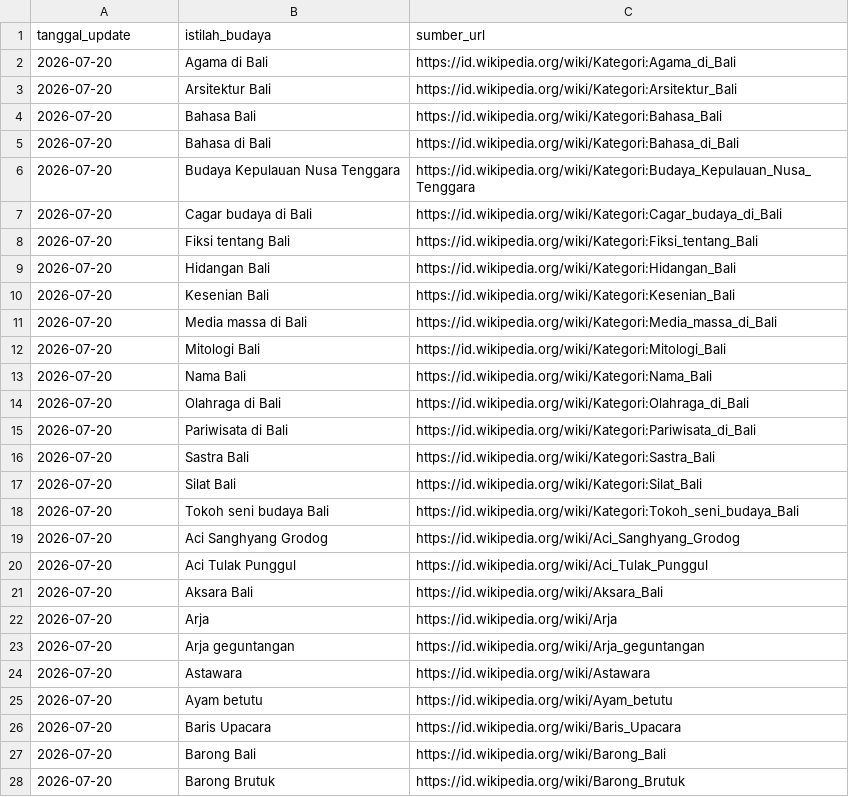
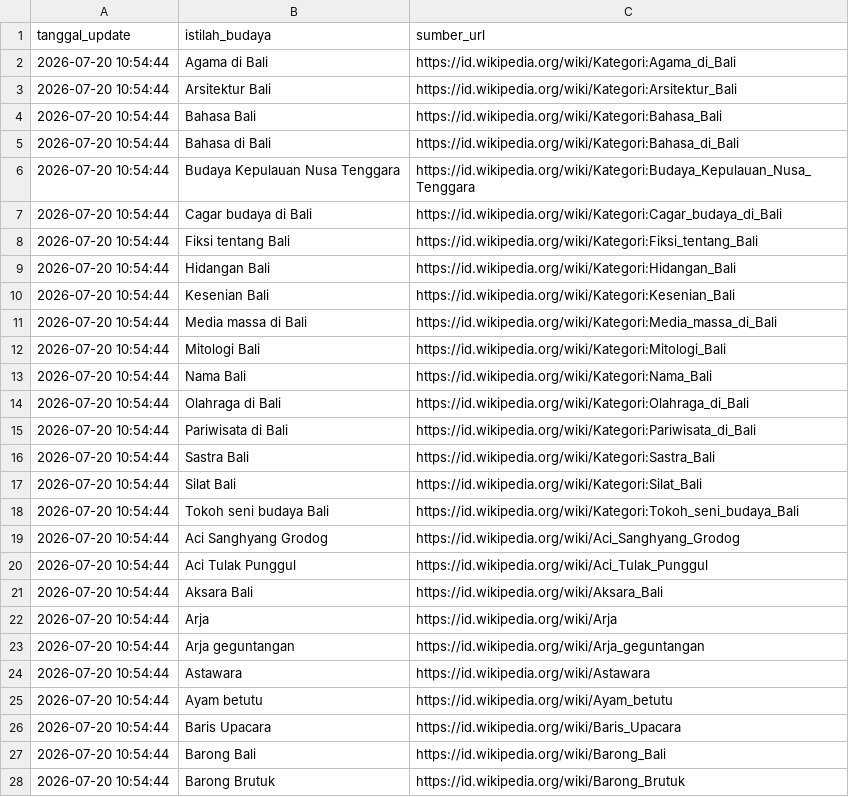
Before and after one commit to IPutuKrisnaPramanaYuda/BantenBali, a CSV file: dataset_budaya_bali.csv, drawn as a sheet; only a part is shown; the diff covers the shown part only.

Commit message:
Update Ensiklopedia Banten & Budaya: 2026-07-20 10:54:44

```diff
--- a/dataset_budaya_bali.csv
+++ b/dataset_budaya_bali.csv
@@ -1,28 +1,28 @@
 tanggal_update,istilah_budaya,sumber_url
-2026-07-20,Agama di Bali,https://id.wikipedia.org/wiki/Kategori:Agama_di_Bali
-2026-07-20,Arsitektur Bali,https://id.wikipedia.org/wiki/Kategori:Arsitektur_Bali
-2026-07-20,Bahasa Bali,https://id.wikipedia.org/wiki/Kategori:Bahasa_Bali
-2026-07-20,Bahasa di Bali,https://id.wikipedia.org/wiki/Kategori:Bahasa_di_Bali
-2026-07-20,Budaya Kepulauan Nusa Tenggara,https://id.wikipedia.org/wiki/Kategori:Budaya_Kepulauan_Nusa_Tenggara
-2026-07-20,Cagar budaya di Bali,https://id.wikipedia.org/wiki/Kategori:Cagar_budaya_di_Bali
-2026-07-20,Fiksi tentang Bali,https://id.wikipedia.org/wiki/Kategori:Fiksi_tentang_Bali
-2026-07-20,Hidangan Bali,https://id.wikipedia.org/wiki/Kategori:Hidangan_Bali
-2026-07-20,Kesenian Bali,https://id.wikipedia.org/wiki/Kategori:Kesenian_Bali
-2026-07-20,Media massa di Bali,https://id.wikipedia.org/wiki/Kategori:Media_massa_di_Bali
-2026-07-20,Mitologi Bali,https://id.wikipedia.org/wiki/Kategori:Mitologi_Bali
-2026-07-20,Nama Bali,https://id.wikipedia.org/wiki/Kategori:Nama_Bali
-2026-07-20,Olahraga di Bali,https://id.wikipedia.org/wiki/Kategori:Olahraga_di_Bali
-2026-07-20,Pariwisata di Bali,https://id.wikipedia.org/wiki/Kategori:Pariwisata_di_Bali
-2026-07-20,Sastra Bali,https://id.wikipedia.org/wiki/Kategori:Sastra_Bali
-2026-07-20,Silat Bali,https://id.wikipedia.org/wiki/Kategori:Silat_Bali
-2026-07-20,Tokoh seni budaya Bali,https://id.wikipedia.org/wiki/Kategori:Tokoh_seni_budaya_Bali
-2026-07-20,Aci Sanghyang Grodog,https://id.wikipedia.org/wiki/Aci_Sanghyang_Grodog
-2026-07-20,Aci Tulak Punggul,https://id.wikipedia.org/wiki/Aci_Tulak_Punggul
-2026-07-20,Aksara Bali,https://id.wikipedia.org/wiki/Aksara_Bali
-2026-07-20,Arja,https://id.wikipedia.org/wiki/Arja
-2026-07-20,Arja geguntangan,https://id.wikipedia.org/wiki/Arja_geguntangan
-2026-07-20,Astawara,https://id.wikipedia.org/wiki/Astawara
-2026-07-20,Ayam betutu,https://id.wikipedia.org/wiki/Ayam_betutu
-2026-07-20,Baris Upacara,https://id.wikipedia.org/wiki/Baris_Upacara
-2026-07-20,Barong Bali,https://id.wikipedia.org/wiki/Barong_Bali
-2026-07-20,Barong Brutuk,https://id.wikipedia.org/wiki/Barong_Brutuk
+2026-07-20 10:54:44,Agama di Bali,https://id.wikipedia.org/wiki/Kategori:Agama_di_Bali
+2026-07-20 10:54:44,Arsitektur Bali,https://id.wikipedia.org/wiki/Kategori:Arsitektur_Bali
+2026-07-20 10:54:44,Bahasa Bali,https://id.wikipedia.org/wiki/Kategori:Bahasa_Bali
+2026-07-20 10:54:44,Bahasa di Bali,https://id.wikipedia.org/wiki/Kategori:Bahasa_di_Bali
+2026-07-20 10:54:44,Budaya Kepulauan Nusa Tenggara,https://id.wikipedia.org/wiki/Kategori:Budaya_Kepulauan_Nusa_Tenggara
+2026-07-20 10:54:44,Cagar budaya di Bali,https://id.wikipedia.org/wiki/Kategori:Cagar_budaya_di_Bali
+2026-07-20 10:54:44,Fiksi tentang Bali,https://id.wikipedia.org/wiki/Kategori:Fiksi_tentang_Bali
+2026-07-20 10:54:44,Hidangan Bali,https://id.wikipedia.org/wiki/Kategori:Hidangan_Bali
+2026-07-20 10:54:44,Kesenian Bali,https://id.wikipedia.org/wiki/Kategori:Kesenian_Bali
+2026-07-20 10:54:44,Media massa di Bali,https://id.wikipedia.org/wiki/Kategori:Media_massa_di_Bali
+2026-07-20 10:54:44,Mitologi Bali,https://id.wikipedia.org/wiki/Kategori:Mitologi_Bali
+2026-07-20 10:54:44,Nama Bali,https://id.wikipedia.org/wiki/Kategori:Nama_Bali
+2026-07-20 10:54:44,Olahraga di Bali,https://id.wikipedia.org/wiki/Kategori:Olahraga_di_Bali
+2026-07-20 10:54:44,Pariwisata di Bali,https://id.wikipedia.org/wiki/Kategori:Pariwisata_di_Bali
+2026-07-20 10:54:44,Sastra Bali,https://id.wikipedia.org/wiki/Kategori:Sastra_Bali
+2026-07-20 10:54:44,Silat Bali,https://id.wikipedia.org/wiki/Kategori:Silat_Bali
+2026-07-20 10:54:44,Tokoh seni budaya Bali,https://id.wikipedia.org/wiki/Kategori:Tokoh_seni_budaya_Bali
+2026-07-20 10:54:44,Aci Sanghyang Grodog,https://id.wikipedia.org/wiki/Aci_Sanghyang_Grodog
+2026-07-20 10:54:44,Aci Tulak Punggul,https://id.wikipedia.org/wiki/Aci_Tulak_Punggul
+2026-07-20 10:54:44,Aksara Bali,https://id.wikipedia.org/wiki/Aksara_Bali
+2026-07-20 10:54:44,Arja,https://id.wikipedia.org/wiki/Arja
+2026-07-20 10:54:44,Arja geguntangan,https://id.wikipedia.org/wiki/Arja_geguntangan
+2026-07-20 10:54:44,Astawara,https://id.wikipedia.org/wiki/Astawara
+2026-07-20 10:54:44,Ayam betutu,https://id.wikipedia.org/wiki/Ayam_betutu
+2026-07-20 10:54:44,Baris Upacara,https://id.wikipedia.org/wiki/Baris_Upacara
+2026-07-20 10:54:44,Barong Bali,https://id.wikipedia.org/wiki/Barong_Bali
+2026-07-20 10:54:44,Barong Brutuk,https://id.wikipedia.org/wiki/Barong_Brutuk
```
Also changed, not shown: 3 edited cells elsewhere in this file, 1 other file.
